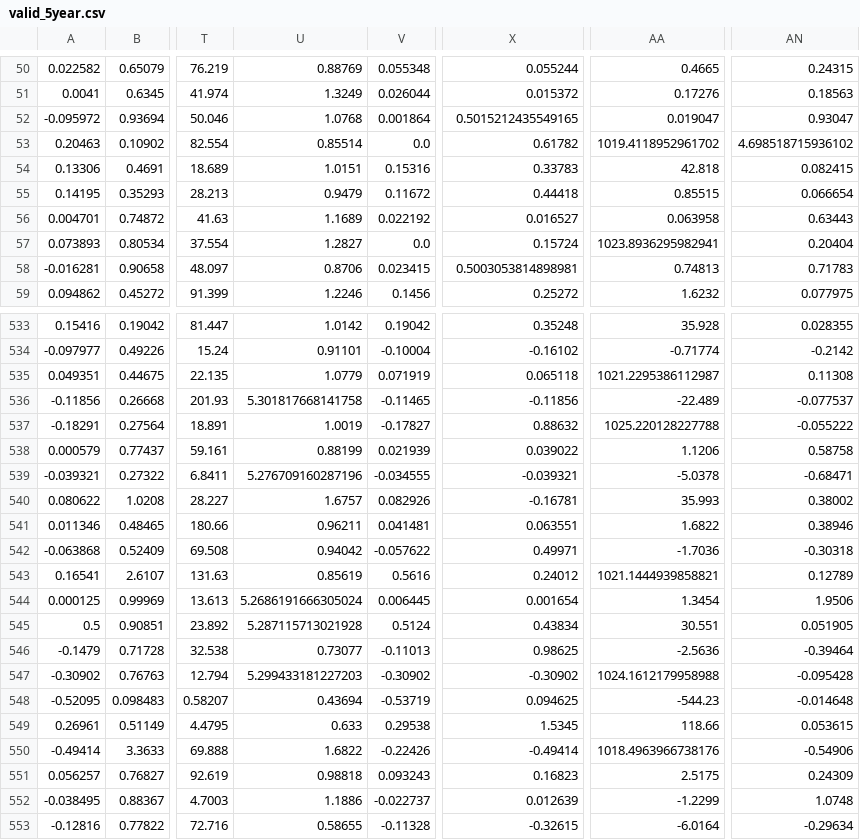
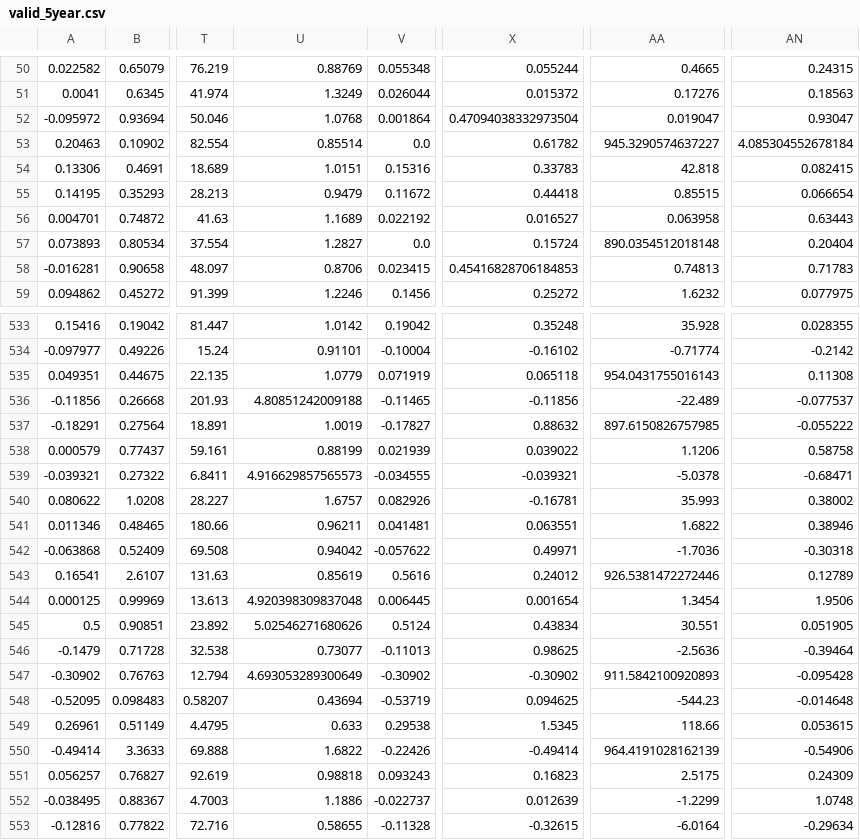
Before and after one commit to Xuefeng-2000/h2_Bankruptcy_Prediction, a CSV file: new_data_split/valid_5year.csv, drawn as a sheet; only a part is shown, gaps mark what is left out; the diff covers the shown part only; the diff names each change by its address in the sheet, - before the commit and + after, or states it on an @@ line.

```diff
--- a/new_data_split/valid_5year.csv
+++ b/new_data_split/valid_5year.csv
-X52: 0.5015212435549165
+X52: 0.47094038332973504
-AA53: 1019.4118952961702
+AA53: 945.3290574637227
-AN53: 4.698518715936102
+AN53: 4.085304552678184
-AA57: 1023.8936295982941
+AA57: 890.0354512018148
-X58: 0.5003053814898981
+X58: 0.45416828706184853
-AA535: 1021.2295386112987
+AA535: 954.0431755016143
-U536: 5.301817668141758
+U536: 4.80851242009188
-AA537: 1025.220128227788
+AA537: 897.6150826757985
-U539: 5.276709160287196
+U539: 4.916629857565573
-AA543: 1021.1444939858821
+AA543: 926.5381472272446
-U544: 5.2686191666305024
+U544: 4.920398309837048
-U545: 5.287115713021928
+U545: 5.02546271680626
-U547: 5.299433181227203
+U547: 4.693053289300649
-AA547: 1024.1612179958988
+AA547: 911.5842100920893
-AA550: 1018.4963966738176
+AA550: 964.4191028162139
```
Also changed, not shown: 99 edited cells elsewhere in this file, new_data_split/test_3year.csv, new_data_split/test_4year.csv, 13 other files.
